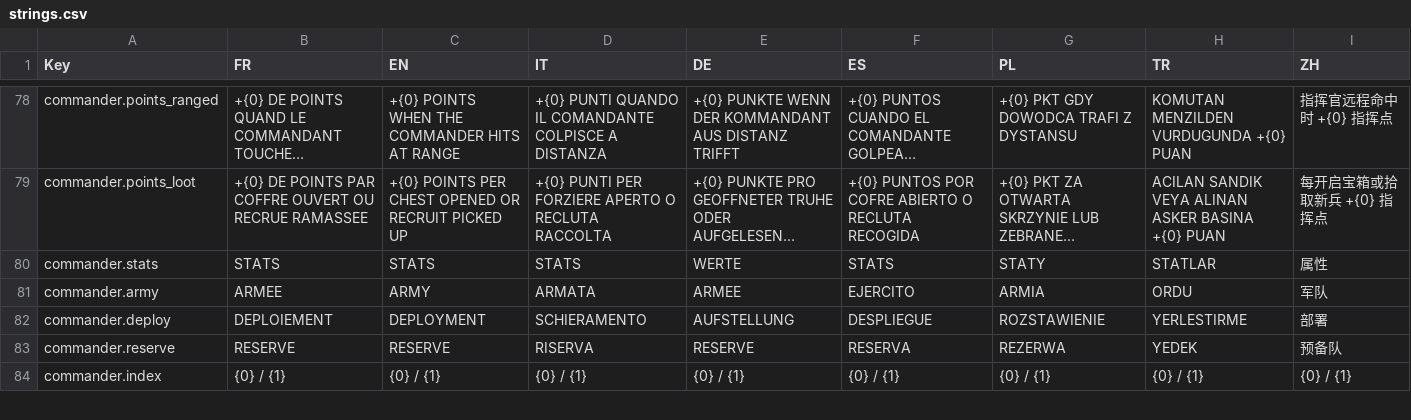
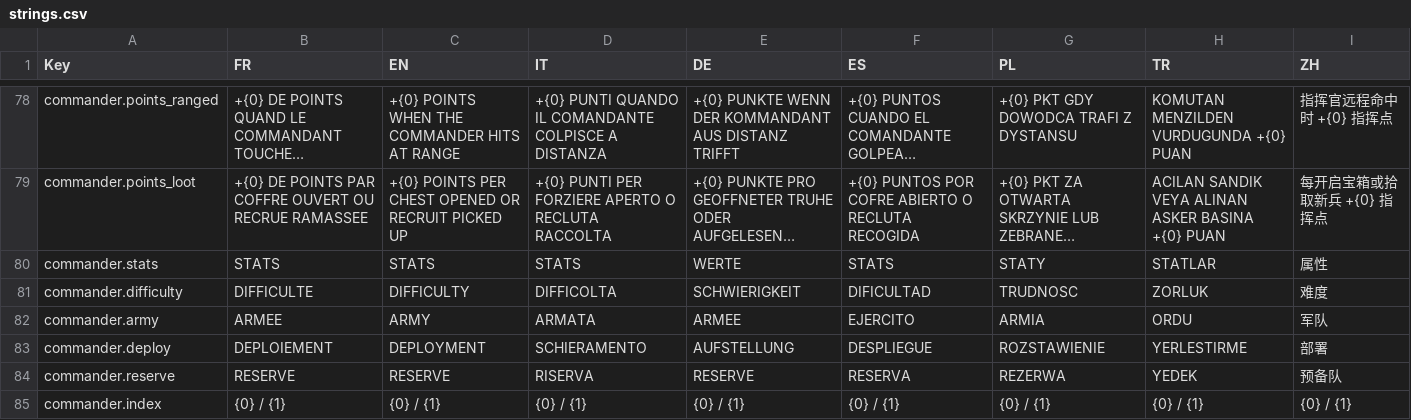
Before and after one commit to Chanoroobler/Echec, a CSV file: src/ChessArmy.Game/Assets/Config/strings.csv, drawn as a sheet; only a part is shown, gaps mark what is left out; long unchanged cells end in …; the diff covers the shown part only; the diff names each change by its address in the sheet, - before the commit and + after, or states it on an @@ line.

```diff
--- a/src/ChessArmy.Game/Assets/Config/strings.csv
+++ b/src/ChessArmy.Game/Assets/Config/strings.csv
+row 81: commander.difficulty | DIFFICULTE | DIFFICULTY | DIFFICOLTA | SCHWIERIGKEIT | DIFICULTAD | TRUDNOSC | ZORLUK | 难度
```
Also changed, not shown: 32 edited cells elsewhere in this file, 21 other files.
